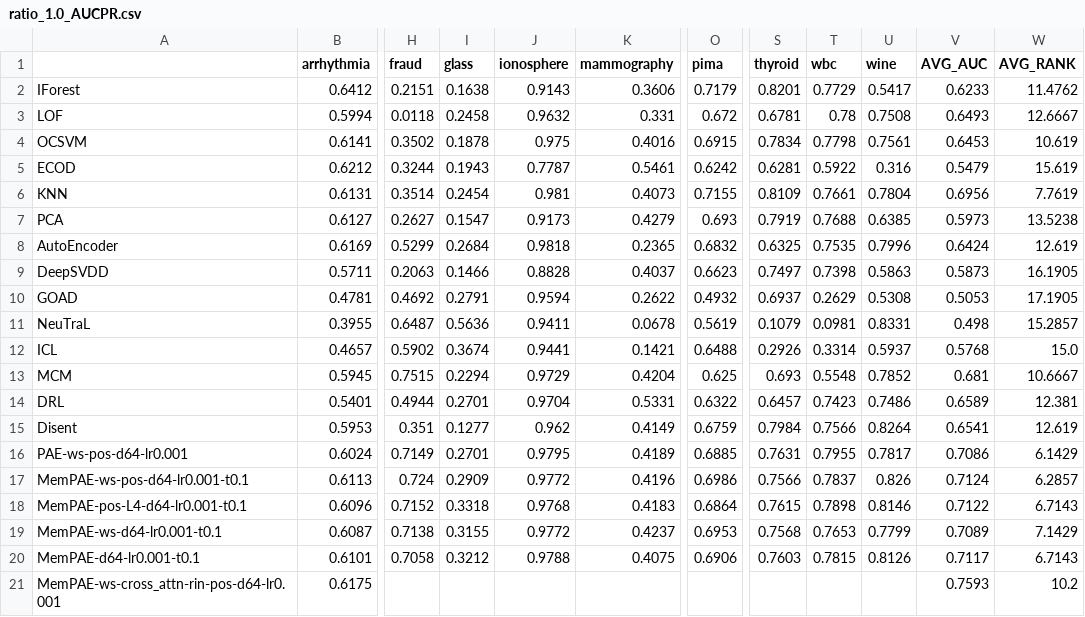
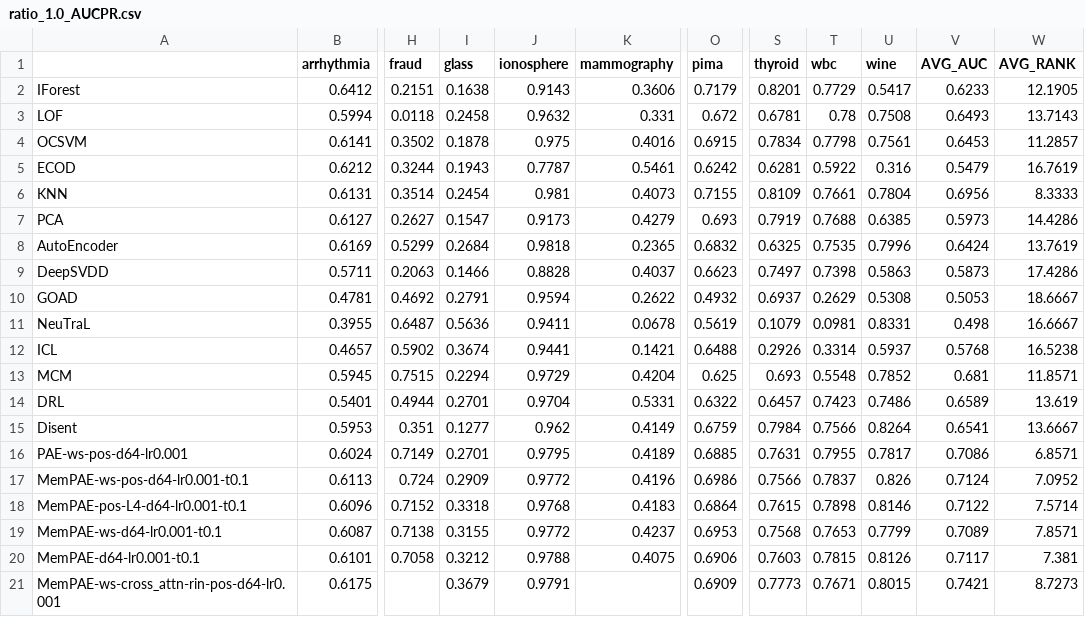
Before and after one commit to Cheol-Will/perceiver-ad, a CSV file: metrics/ratio_1.0_AUCPR.csv, drawn as a sheet; only a part is shown, gaps mark what is left out; the diff covers the shown part only; the diff names each change by its address in the sheet, - before the commit and + after, or states it on an @@ line.

```diff
--- a/metrics/ratio_1.0_AUCPR.csv
+++ b/metrics/ratio_1.0_AUCPR.csv
-W2 (AVG_RANK): 11.4762
+W2 (AVG_RANK): 12.1905
-W3 (AVG_RANK): 12.6667
+W3 (AVG_RANK): 13.7143
-W4 (AVG_RANK): 10.619
+W4 (AVG_RANK): 11.2857
-W5 (AVG_RANK): 15.619
+W5 (AVG_RANK): 16.7619
-W6 (AVG_RANK): 7.7619
+W6 (AVG_RANK): 8.3333
-W7 (AVG_RANK): 13.5238
+W7 (AVG_RANK): 14.4286
-W8 (AVG_RANK): 12.619
+W8 (AVG_RANK): 13.7619
-W9 (AVG_RANK): 16.1905
+W9 (AVG_RANK): 17.4286
-W10 (AVG_RANK): 17.1905
+W10 (AVG_RANK): 18.6667
-W11 (AVG_RANK): 15.2857
+W11 (AVG_RANK): 16.6667
-W12 (AVG_RANK): 15.0
+W12 (AVG_RANK): 16.5238
-W13 (AVG_RANK): 10.6667
+W13 (AVG_RANK): 11.8571
-W14 (AVG_RANK): 12.381
+W14 (AVG_RANK): 13.619
-W15 (AVG_RANK): 12.619
+W15 (AVG_RANK): 13.6667
-W16 (AVG_RANK): 6.1429
+W16 (AVG_RANK): 6.8571
-W17 (AVG_RANK): 6.2857
+W17 (AVG_RANK): 7.0952
-W18 (AVG_RANK): 6.7143
+W18 (AVG_RANK): 7.5714
-W19 (AVG_RANK): 7.1429
+W19 (AVG_RANK): 7.8571
-W20 (AVG_RANK): 6.7143
+W20 (AVG_RANK): 7.381
-I21 (glass): (empty)
+I21 (glass): 0.3679
-J21 (ionosphere): (empty)
+J21 (ionosphere): 0.9791
-O21 (pima): (empty)
+O21 (pima): 0.6909
-S21 (thyroid): (empty)
+S21 (thyroid): 0.7773
-T21 (wbc): (empty)
+T21 (wbc): 0.7671
-U21 (wine): (empty)
+U21 (wine): 0.8015
-V21 (AVG_AUC): 0.7593
+V21 (AVG_AUC): 0.7421
-W21 (AVG_RANK): 10.2
+W21 (AVG_RANK): 8.7273
```
Also changed, not shown: 4 added rows and 20 edited cells elsewhere in this file, metrics/ratio_1.0_AUCPR_T.csv, metrics/ratio_1.0_AUCROC.csv, 4 other files.
